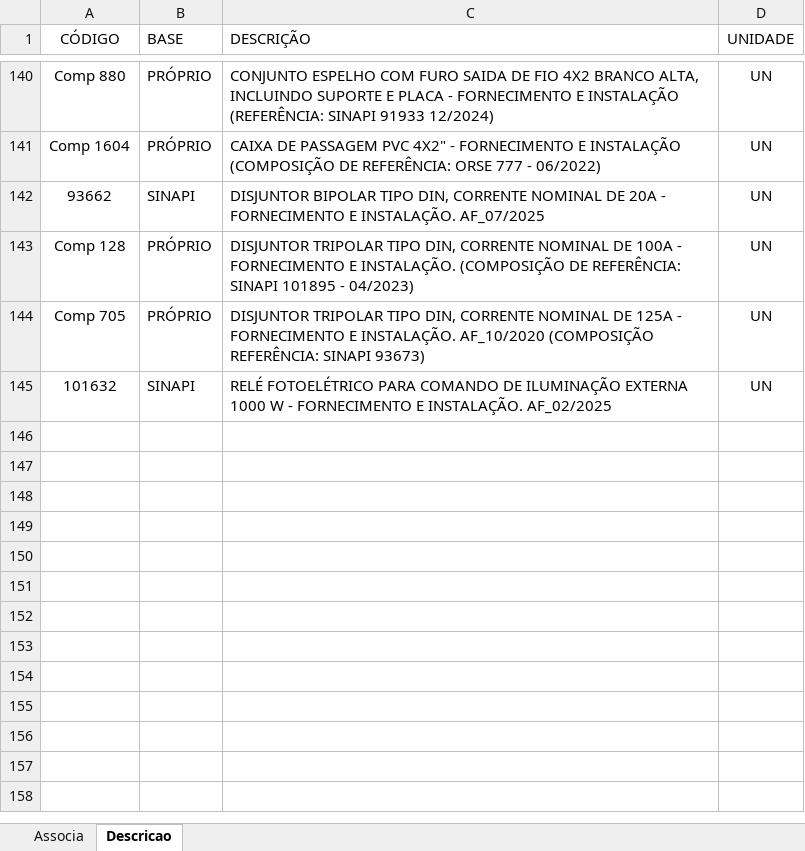
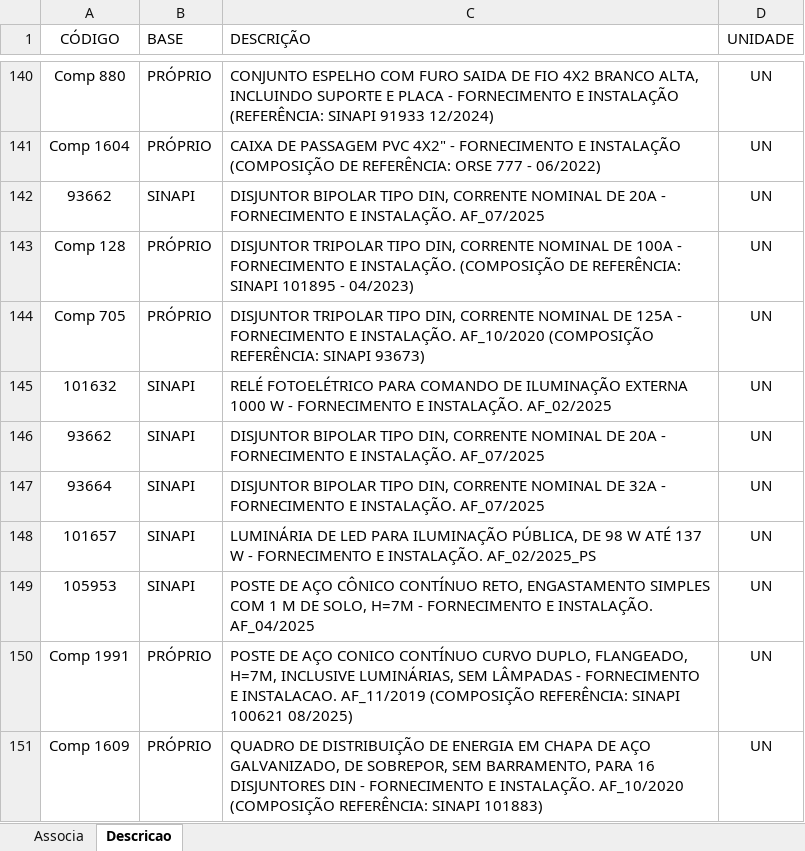
Before and after one commit to rodioegiufao/farmacia_janio, an Excel workbook: 3D/base_de_dados.xlsx, sheet Descricao, drawn as a sheet; only a part is shown, gaps mark what is left out; values as stored, in another font and other column widths than the file's, no borders; the diff names each change by its address in the sheet, - before the commit and + after, or states it on an @@ line.

Commit message:
Tentando melhorar o orçamento

```diff
--- a/3D/base_de_dados.xlsx (sheet Descricao)
+++ b/3D/base_de_dados.xlsx (sheet Descricao)
+row 146: 93662 | SINAPI | DISJUNTOR BIPOLAR TIPO DIN, CORRENTE NOMINAL DE 20A - FORNECIMENTO E INSTALAÇÃO. AF_07/2025 | UN
+row 147: 93664 | SINAPI | DISJUNTOR BIPOLAR TIPO DIN, CORRENTE NOMINAL DE 32A - FORNECIMENTO E INSTALAÇÃO. AF_07/2025 | UN
+row 148: 101657 | SINAPI | LUMINÁRIA DE LED PARA ILUMINAÇÃO PÚBLICA, DE 98 W ATÉ 137 W - FORNECIMENTO E INSTALAÇÃO. AF_02/2025_PS | UN
+row 149: 105953 | SINAPI | POSTE DE AÇO CÔNICO CONTÍNUO RETO, ENGASTAMENTO SIMPLES COM 1 M DE SOLO, H=7M - FORNECIMENTO E INSTALAÇÃO. AF_04/2025 | UN
+row 150: Comp 1991 | PRÓPRIO | POSTE DE AÇO CONICO CONTÍNUO CURVO DUPLO, FLANGEADO, H=7M, INCLUSIVE LUMINÁRIAS, SEM LÂMPADAS - FORNECIMENTO E INSTALACAO. AF_11/2019 (COMPOSIÇÃO REFERÊNCIA: SINAPI 100621 08/2025) | UN
+row 151: Comp 1609 | PRÓPRIO | QUADRO DE DISTRIBUIÇÃO DE ENERGIA EM CHAPA DE AÇO GALVANIZADO, DE SOBREPOR, SEM BARRAMENTO, PARA 16 DISJUNTORES DIN - FORNECIMENTO E INSTALAÇÃO. AF_10/2020 (COMPOSIÇÃO REFERÊNCIA: SINAPI 101883) | UN
```
Also changed, not shown: sheet Associa.
